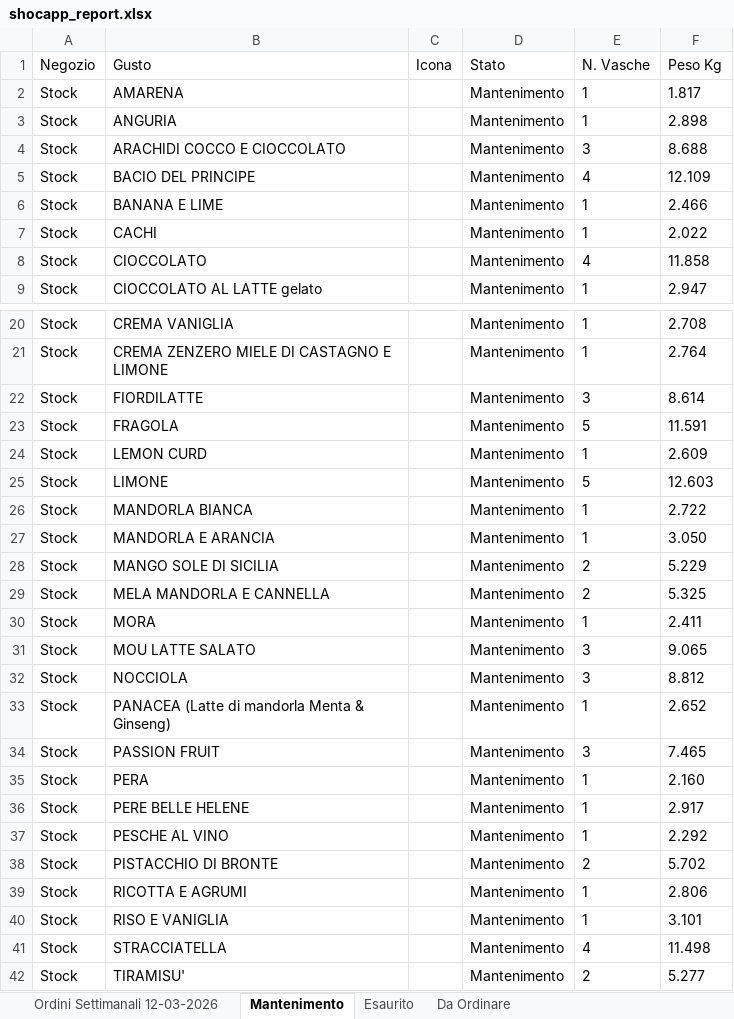
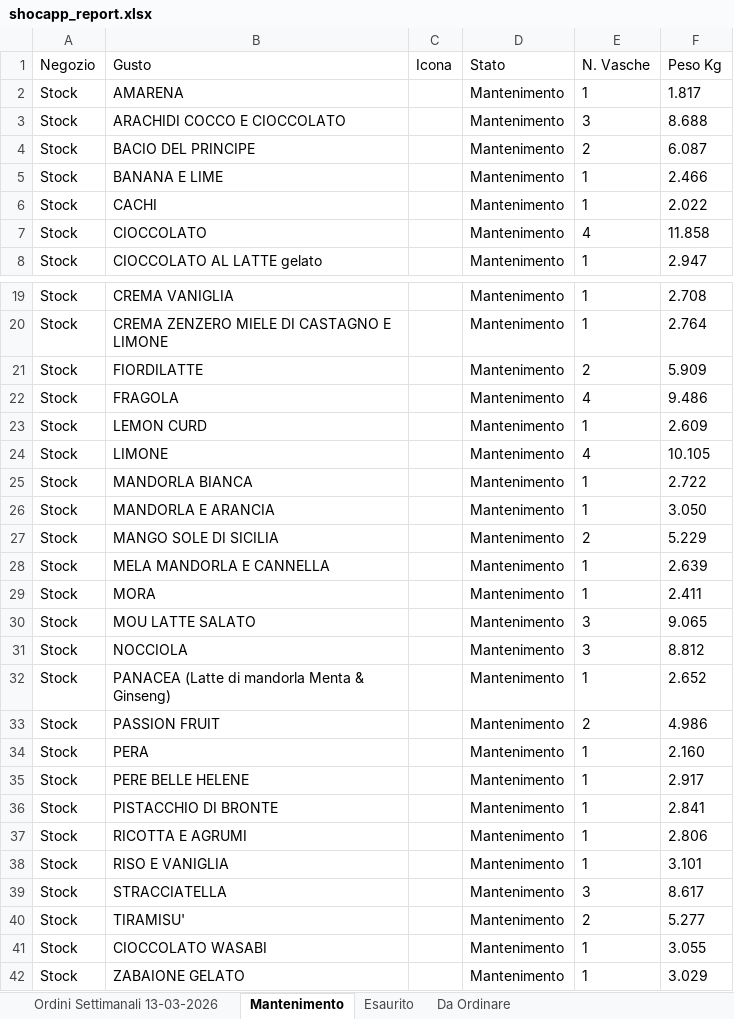
Before and after one commit to miladreihanpour-programmer/fatamorgana, an Excel workbook: output/shocapp_report.xlsx, sheet Mantenimento, drawn as a sheet; only a part is shown, gaps mark what is left out; the shorter side is filled out with more unchanged rows; values as stored, in another font and other column widths than the file's, no borders; removed rows and columns are numbered as before the commit, all else as after; the diff covers the shown part only; the diff names each change by its address in the sheet, - before the commit and + after, or states it on an @@ line.

```diff
--- a/output/shocapp_report.xlsx (sheet Mantenimento)
+++ b/output/shocapp_report.xlsx (sheet Mantenimento)
-sheet tab: Ordini Settimanali 12-03-2026
+sheet tab: Ordini Settimanali 13-03-2026
-row 3: Stock | ANGURIA |  | Mantenimento | 1 | 2.898
-E4 (N. Vasche): 4
+E4 (N. Vasche): 2
-F4 (Peso Kg): 12.109
+F4 (Peso Kg): 6.087
-E21 (N. Vasche): 3
+E21 (N. Vasche): 2
-F21 (Peso Kg): 8.614
+F21 (Peso Kg): 5.909
-E22 (N. Vasche): 5
+E22 (N. Vasche): 4
-F22 (Peso Kg): 11.591
+F22 (Peso Kg): 9.486
-E24 (N. Vasche): 5
+E24 (N. Vasche): 4
-F24 (Peso Kg): 12.603
+F24 (Peso Kg): 10.105
-E28 (N. Vasche): 2
+E28 (N. Vasche): 1
-F28 (Peso Kg): 5.325
+F28 (Peso Kg): 2.639
-E33 (N. Vasche): 3
+E33 (N. Vasche): 2
-F33 (Peso Kg): 7.465
+F33 (Peso Kg): 4.986
-row 37: Stock | PESCHE AL VINO |  | Mantenimento | 1 | 2.292
-E36 (N. Vasche): 2
+E36 (N. Vasche): 1
-F36 (Peso Kg): 5.702
+F36 (Peso Kg): 2.841
-E39 (N. Vasche): 4
+E39 (N. Vasche): 3
-F39 (Peso Kg): 11.498
+F39 (Peso Kg): 8.617
```
Also changed, not shown: 4 edited cells elsewhere in this sheet, sheet Esaurito, sheet Da Ordinare, sheet Ordini Settimanali 13-03-2026, output/shocapp_da_ordinare.xlsx, output/shocapp_esaurito_7giorni.xlsx, 6 other files.
